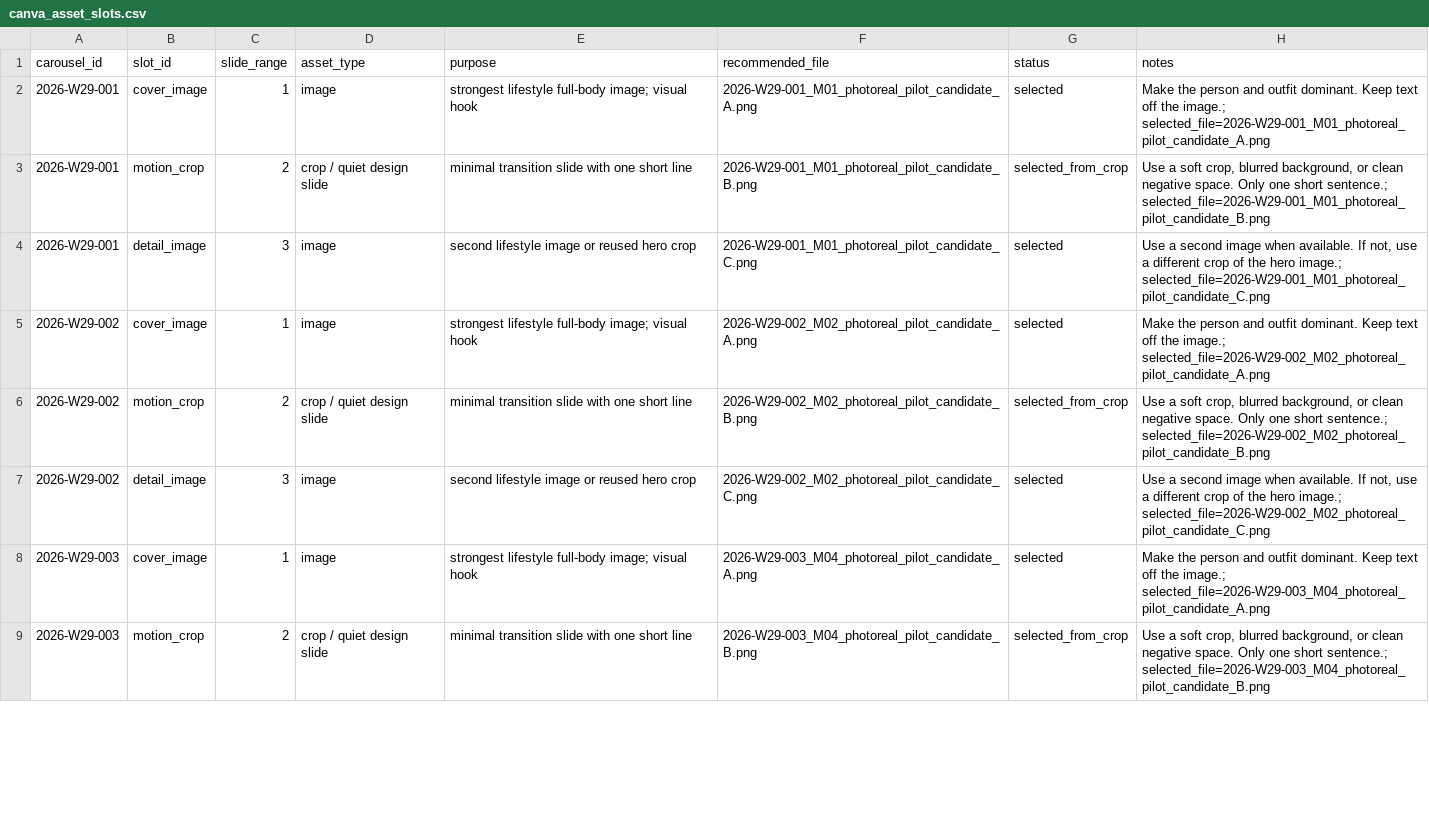
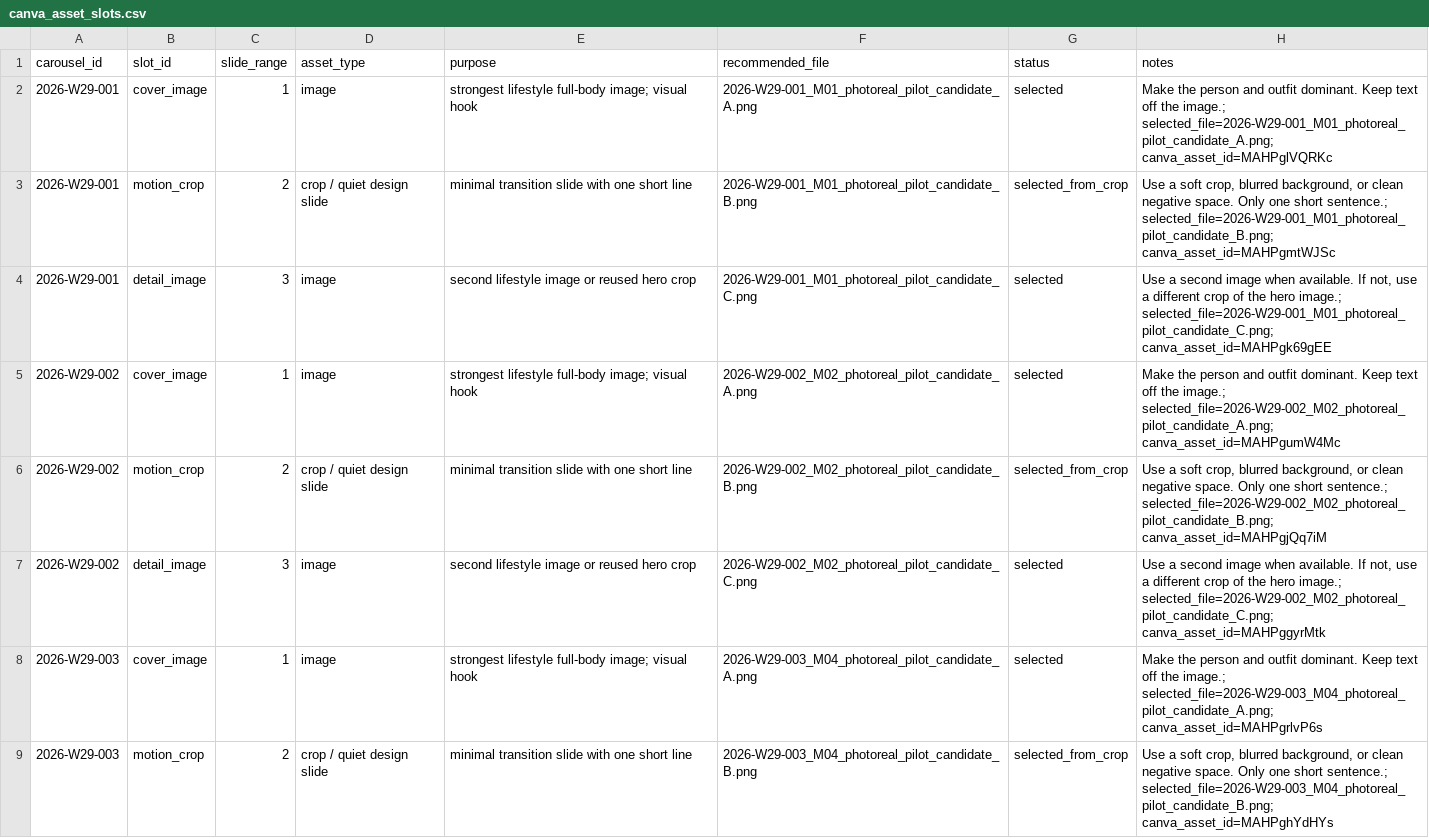
Before and after one commit to fcsh1526/codex-fittingrooom, a CSV file: 10_automation/runs/2026-W29/canva_asset_slots.csv, drawn as a sheet; only a part is shown; the diff covers the shown part only.

```diff
--- a/10_automation/runs/2026-W29/canva_asset_slots.csv
+++ b/10_automation/runs/2026-W29/canva_asset_slots.csv
@@ -1,9 +1,9 @@
 carousel_id,slot_id,slide_range,asset_type,purpose,recommended_file,status,notes
-2026-W29-001,cover_image,1,image,strongest lifestyle full-body image; visual hook,2026-W29-001_M01_photoreal_pilot_candidate_A.png,selected,Make the person and outfit dominant. Keep text off the image.; selected_file=2026-W29-001_M01_photoreal_pilot_candidate_A.png
-2026-W29-001,motion_crop,2,crop / quiet design slide,minimal transition slide with one short line,2026-W29-001_M01_photoreal_pilot_candidate_B.png,selected_from_crop,"Use a soft crop, blurred background, or clean negative space. Only one short sentence.; selected_file=2026-W29-001_M01_photoreal_pilot_candidate_B.png"
-2026-W29-001,detail_image,3,image,second lifestyle image or reused hero crop,2026-W29-001_M01_photoreal_pilot_candidate_C.png,selected,"Use a second image when available. If not, use a different crop of the hero image.; selected_file=2026-W29-001_M01_photoreal_pilot_candidate_C.png"
-2026-W29-002,cover_image,1,image,strongest lifestyle full-body image; visual hook,2026-W29-002_M02_photoreal_pilot_candidate_A.png,selected,Make the person and outfit dominant. Keep text off the image.; selected_file=2026-W29-002_M02_photoreal_pilot_candidate_A.png
-2026-W29-002,motion_crop,2,crop / quiet design slide,minimal transition slide with one short line,2026-W29-002_M02_photoreal_pilot_candidate_B.png,selected_from_crop,"Use a soft crop, blurred background, or clean negative space. Only one short sentence.; selected_file=2026-W29-002_M02_photoreal_pilot_candidate_B.png"
-2026-W29-002,detail_image,3,image,second lifestyle image or reused hero crop,2026-W29-002_M02_photoreal_pilot_candidate_C.png,selected,"Use a second image when available. If not, use a different crop of the hero image.; selected_file=2026-W29-002_M02_photoreal_pilot_candidate_C.png"
-2026-W29-003,cover_image,1,image,strongest lifestyle full-body image; visual hook,2026-W29-003_M04_photoreal_pilot_candidate_A.png,selected,Make the person and outfit dominant. Keep text off the image.; selected_file=2026-W29-003_M04_photoreal_pilot_candidate_A.png
-2026-W29-003,motion_crop,2,crop / quiet design slide,minimal transition slide with one short line,2026-W29-003_M04_photoreal_pilot_candidate_B.png,selected_from_crop,"Use a soft crop, blurred background, or clean negative space. Only one short sentence.; selected_file=2026-W29-003_M04_photoreal_pilot_candidate_B.png"
+2026-W29-001,cover_image,1,image,strongest lifestyle full-body image; visual hook,2026-W29-001_M01_photoreal_pilot_candidate_A.png,selected,Make the person and outfit dominant. Keep text off the image.; selected_file=2026-W29-001_M01_photoreal_pilot_candidate_A.png; canva_asset_id=MAHPglVQRKc
+2026-W29-001,motion_crop,2,crop / quiet design slide,minimal transition slide with one short line,2026-W29-001_M01_photoreal_pilot_candidate_B.png,selected_from_crop,"Use a soft crop, blurred background, or clean negative space. Only one short sentence.; selected_file=2026-W29-001_M01_photoreal_pilot_candidate_B.png; canva_asset_id=MAHPgmtWJSc"
+2026-W29-001,detail_image,3,image,second lifestyle image or reused hero crop,2026-W29-001_M01_photoreal_pilot_candidate_C.png,selected,"Use a second image when available. If not, use a different crop of the hero image.; selected_file=2026-W29-001_M01_photoreal_pilot_candidate_C.png; canva_asset_id=MAHPgk69gEE"
+2026-W29-002,cover_image,1,image,strongest lifestyle full-body image; visual hook,2026-W29-002_M02_photoreal_pilot_candidate_A.png,selected,Make the person and outfit dominant. Keep text off the image.; selected_file=2026-W29-002_M02_photoreal_pilot_candidate_A.png; canva_asset_id=MAHPgumW4Mc
+2026-W29-002,motion_crop,2,crop / quiet design slide,minimal transition slide with one short line,2026-W29-002_M02_photoreal_pilot_candidate_B.png,selected_from_crop,"Use a soft crop, blurred background, or clean negative space. Only one short sentence.; selected_file=2026-W29-002_M02_photoreal_pilot_candidate_B.png; canva_asset_id=MAHPgjQq7iM"
+2026-W29-002,detail_image,3,image,second lifestyle image or reused hero crop,2026-W29-002_M02_photoreal_pilot_candidate_C.png,selected,"Use a second image when available. If not, use a different crop of the hero image.; selected_file=2026-W29-002_M02_photoreal_pilot_candidate_C.png; canva_asset_id=MAHPggyrMtk"
+2026-W29-003,cover_image,1,image,strongest lifestyle full-body image; visual hook,2026-W29-003_M04_photoreal_pilot_candidate_A.png,selected,Make the person and outfit dominant. Keep text off the image.; selected_file=2026-W29-003_M04_photoreal_pilot_candidate_A.png; canva_asset_id=MAHPgrlvP6s
+2026-W29-003,motion_crop,2,crop / quiet design slide,minimal transition slide with one short line,2026-W29-003_M04_photoreal_pilot_candidate_B.png,selected_from_crop,"Use a soft crop, blurred background, or clean negative space. Only one short sentence.; selected_file=2026-W29-003_M04_photoreal_pilot_candidate_B.png; canva_asset_id=MAHPghYdHYs"
```
Also changed, not shown: 7 edited cells elsewhere in this file, 10_automation/PUBLISH_QUEUE.csv, 10_automation/runs/2026-W29/daily_queue.csv, 16 other files.
